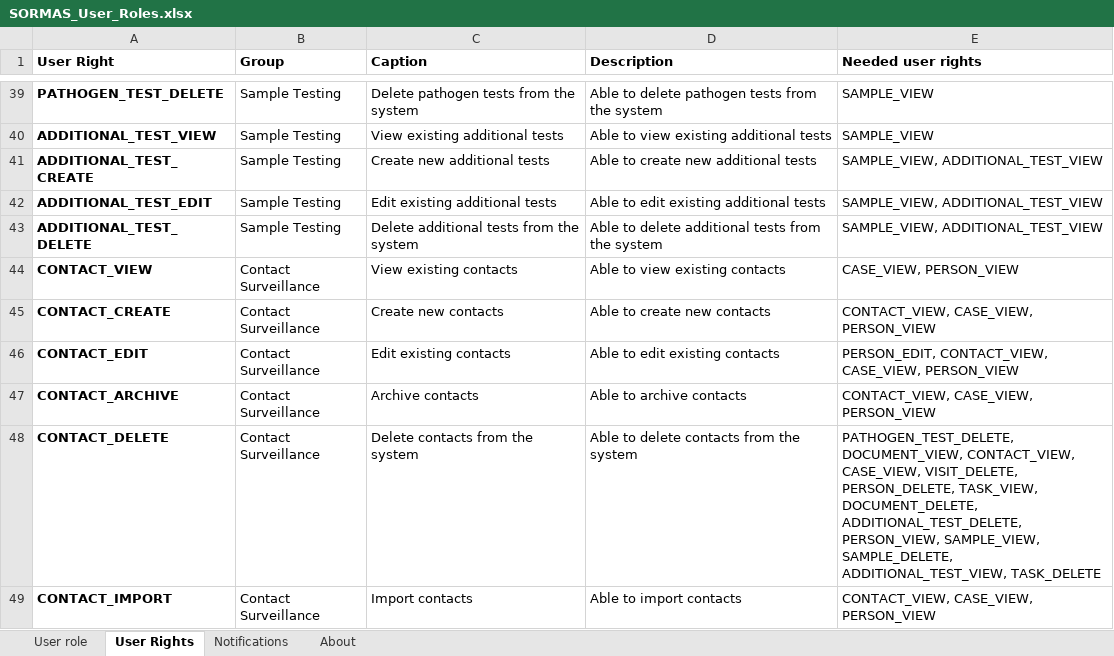
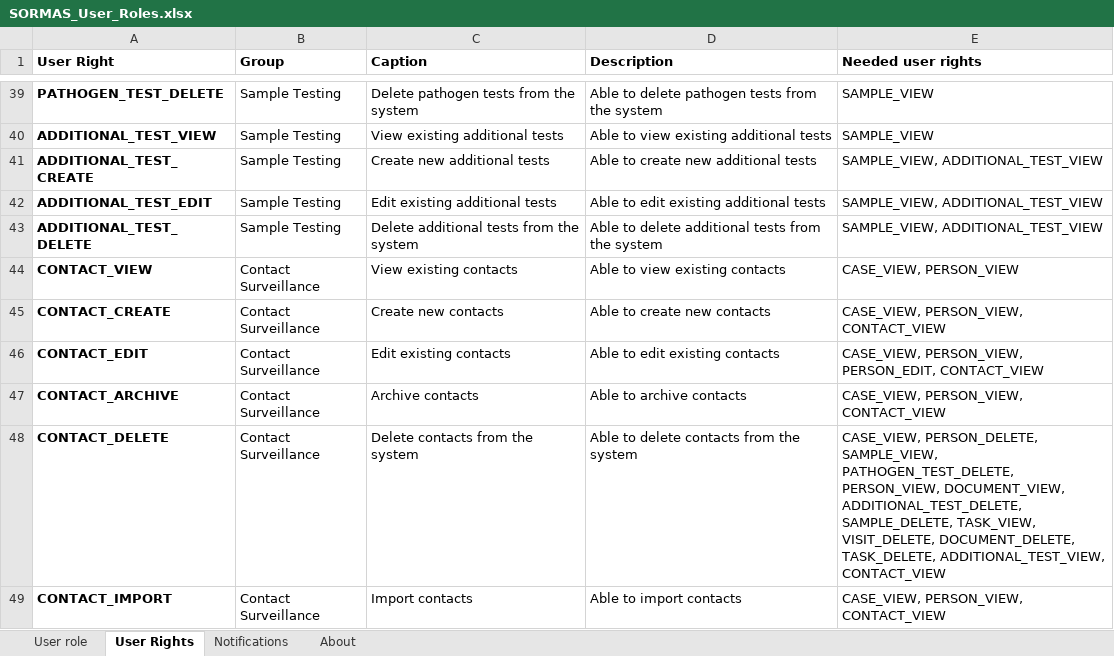
Before and after one commit to SORMAS-Foundation/SORMAS-Project, an Excel workbook: sormas-api/src/main/resources/doc/SORMAS_User_Roles.xlsx, sheet User Rights, drawn as a sheet; only a part is shown, gaps mark what is left out; values as stored, in another font and other column widths than the file's, no borders; the diff covers the shown part only; the diff names each change by its address in the sheet, - before the commit and + after, or states it on an @@ line.

```diff
--- a/sormas-api/src/main/resources/doc/SORMAS_User_Roles.xlsx (sheet User Rights)
+++ b/sormas-api/src/main/resources/doc/SORMAS_User_Roles.xlsx (sheet User Rights)
-E45 (Needed user rights): CONTACT_VIEW, CASE_VIEW, PERSON_VIEW
+E45 (Needed user rights): CASE_VIEW, PERSON_VIEW, CONTACT_VIEW
-E46 (Needed user rights): PERSON_EDIT, CONTACT_VIEW, CASE_VIEW, PERSON_VIEW
+E46 (Needed user rights): CASE_VIEW, PERSON_VIEW, PERSON_EDIT, CONTACT_VIEW
-E47 (Needed user rights): CONTACT_VIEW, CASE_VIEW, PERSON_VIEW
+E47 (Needed user rights): CASE_VIEW, PERSON_VIEW, CONTACT_VIEW
-E48 (Needed user rights): PATHOGEN_TEST_DELETE, DOCUMENT_VIEW, CONTACT_VIEW, CASE_VIEW, VISIT_DELETE, PERSON_DELETE, TASK_VIEW, DOCUMENT_DELETE, ADDITIONAL_TEST_DELETE, PERSON_VIEW, SAMPLE_VIEW, SAMPLE_DELETE, ADDITIONAL_TEST_VIEW, TASK_DELETE
+E48 (Needed user rights): CASE_VIEW, PERSON_DELETE, SAMPLE_VIEW, PATHOGEN_TEST_DELETE, PERSON_VIEW, DOCUMENT_VIEW, ADDITIONAL_TEST_DELETE, SAMPLE_DELETE, TASK_VIEW, VISIT_DELETE, DOCUMENT_DELETE, TASK_DELETE, ADDITIONAL_TEST_VIEW, CONTACT_VIEW
-E49 (Needed user rights): CONTACT_VIEW, CASE_VIEW, PERSON_VIEW
+E49 (Needed user rights): CASE_VIEW, PERSON_VIEW, CONTACT_VIEW
```
Also changed, not shown: 1 added row and 54 edited cells elsewhere in this sheet, sheet User role, sheet About, sormas-api/src/main/resources/doc/SORMAS_Data_Dictionary.xlsx.
